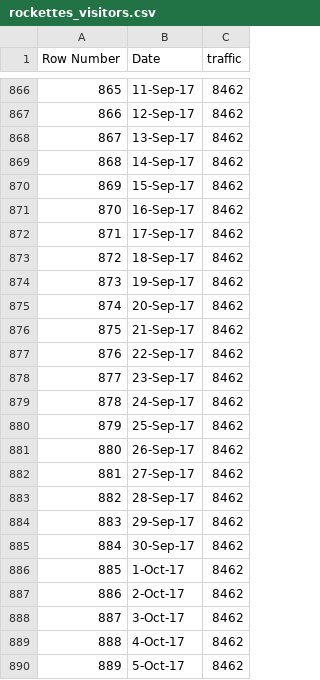
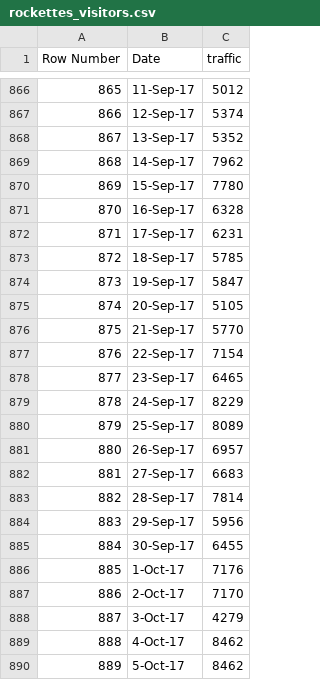
Before and after one commit to MSG-DataScience/consumer_insights, a CSV file: thao/rockettes_visitors.csv, drawn as a sheet; only a part is shown, gaps mark what is left out; the diff covers the shown part only.

```diff
--- a/thao/rockettes_visitors.csv
+++ b/thao/rockettes_visitors.csv
@@ -866,24 +866,24 @@ Row Number,Date,traffic
-865,11-Sep-17,8462
-866,12-Sep-17,8462
-867,13-Sep-17,8462
-868,14-Sep-17,8462
-869,15-Sep-17,8462
-870,16-Sep-17,8462
-871,17-Sep-17,8462
-872,18-Sep-17,8462
-873,19-Sep-17,8462
-874,20-Sep-17,8462
-875,21-Sep-17,8462
-876,22-Sep-17,8462
-877,23-Sep-17,8462
-878,24-Sep-17,8462
-879,25-Sep-17,8462
-880,26-Sep-17,8462
-881,27-Sep-17,8462
-882,28-Sep-17,8462
-883,29-Sep-17,8462
-884,30-Sep-17,8462
-885,1-Oct-17,8462
-886,2-Oct-17,8462
-887,3-Oct-17,8462
+865,11-Sep-17,5012
+866,12-Sep-17,5374
+867,13-Sep-17,5352
+868,14-Sep-17,7962
+869,15-Sep-17,7780
+870,16-Sep-17,6328
+871,17-Sep-17,6231
+872,18-Sep-17,5785
+873,19-Sep-17,5847
+874,20-Sep-17,5105
+875,21-Sep-17,5770
+876,22-Sep-17,7154
+877,23-Sep-17,6465
+878,24-Sep-17,8229
+879,25-Sep-17,8089
+880,26-Sep-17,6957
+881,27-Sep-17,6683
+882,28-Sep-17,7814
+883,29-Sep-17,5956
+884,30-Sep-17,6455
+885,1-Oct-17,7176
+886,2-Oct-17,7170
+887,3-Oct-17,4279
 888,4-Oct-17,8462
```
Also changed, not shown: 27 edited cells elsewhere in this file, thao/rockettes_social.csv, 14 other files.
